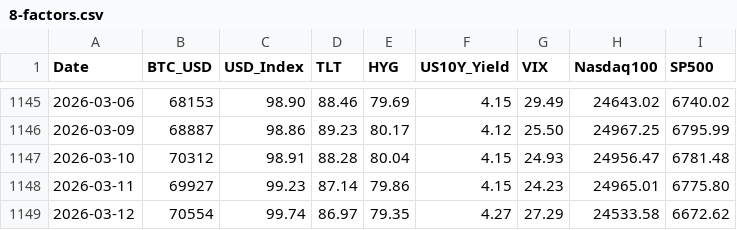
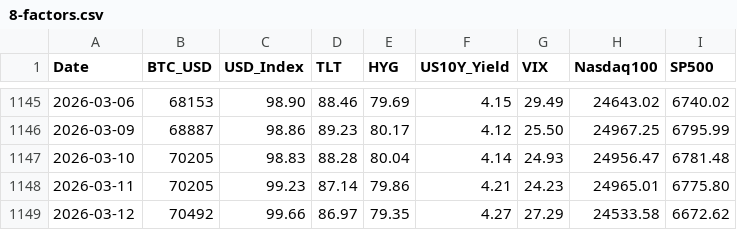
Before and after one commit to edwardchin811227/usmarket, a CSV file: data/8-factors.csv, drawn as a sheet; only a part is shown, gaps mark what is left out.

Commit message:
data: sync 8-factors 2026-03-13 08:01:10

```diff
--- a/data/8-factors.csv
+++ b/data/8-factors.csv
@@ -1146,4 +1146,4 @@ Date,BTC_USD,USD_Index,TLT,HYG,US10Y_Yield,VIX,Nasdaq100,SP500
 2026-03-09,68887,98.86,89.23,80.17,4.12,25.50,24967.25,6795.99
-2026-03-10,70312,98.91,88.28,80.04,4.15,24.93,24956.47,6781.48
-2026-03-11,69927,99.23,87.14,79.86,4.15,24.23,24965.01,6775.80
-2026-03-12,70554,99.74,86.97,79.35,4.27,27.29,24533.58,6672.62
+2026-03-10,70205,98.83,88.28,80.04,4.14,24.93,24956.47,6781.48
+2026-03-11,70205,99.23,87.14,79.86,4.21,24.23,24965.01,6775.80
+2026-03-12,70492,99.66,86.97,79.35,4.27,27.29,24533.58,6672.62
```
